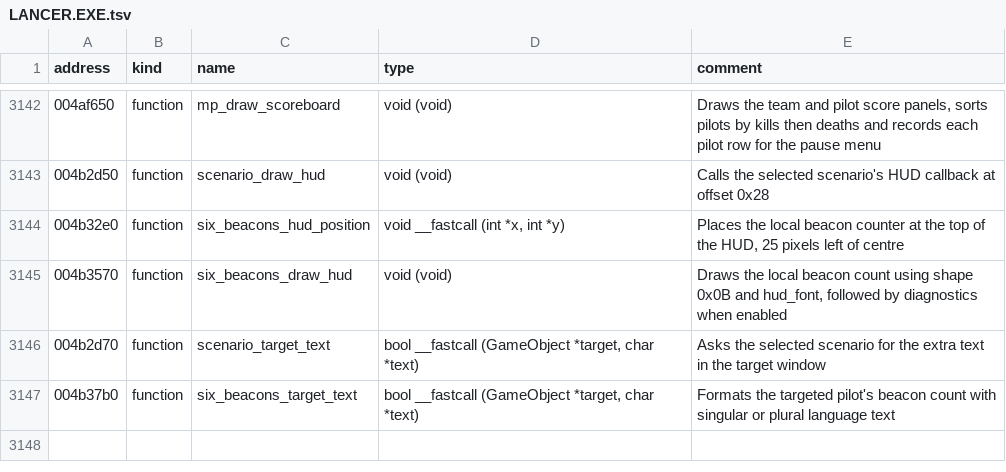
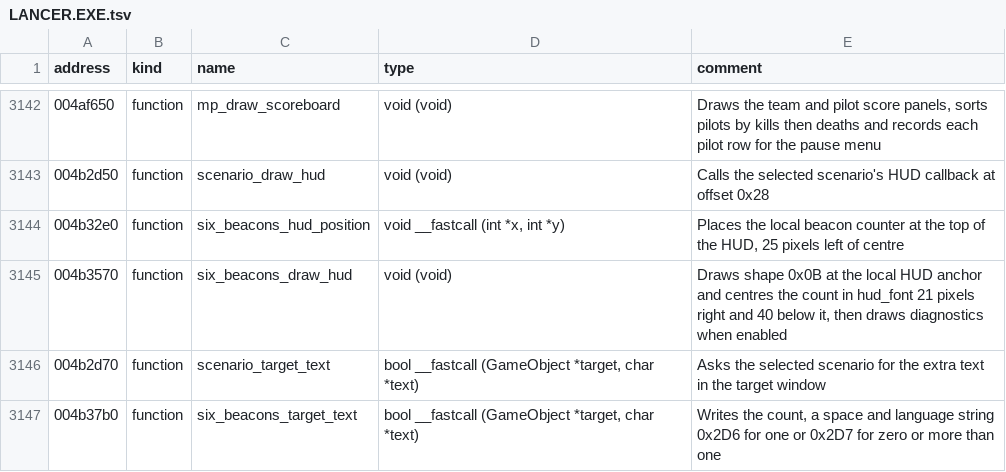
Before and after one commit to OpenReliant/openreliant, a TSV file: ghidra/names/LANCER.EXE.tsv, drawn as a sheet; only a part is shown, gaps mark what is left out.

Commit message:
feat: show local and target window counts in Six Beacons (#1422)
Show the local pilot's Six Beacons icon and count at the top of the HUD.
Show the selected pilot's count below speed in the small target window.
Both read the same host snapshot as the target brackets. Mods can
position the two new elements independently.

The original places the local counter at 0x004B32E0 and draws it at
0x004B3570. The small window calls the scenario at 0x00487D86. Six
Beacons uses string 0x2D6 for one beacon and 0x2D7 for zero or several
at 0x004B37B0. Checked both strings in the English and German game
files.

Headless tests cover the local icon and digit positions, switching
between pilots with different counts, and target departure. Pickup rings
remain in #1416 and network delivery in #954. The original also draws
session pilot names in two places, tracked in #1421.

Closes #1420

```diff
--- a/ghidra/names/LANCER.EXE.tsv
+++ b/ghidra/names/LANCER.EXE.tsv
@@ -3144,4 +3144,4 @@ address	kind	name	type	comment
 004b32e0	function	six_beacons_hud_position	void __fastcall (int *x, int *y)	Places the local beacon counter at the top of the HUD, 25 pixels left of centre
-004b3570	function	six_beacons_draw_hud	void (void)	Draws the local beacon count using shape 0x0B and hud_font, followed by diagnostics when enabled
+004b3570	function	six_beacons_draw_hud	void (void)	Draws shape 0x0B at the local HUD anchor and centres the count in hud_font 21 pixels right and 40 below it, then draws diagnostics when enabled
 004b2d70	function	scenario_target_text	bool __fastcall (GameObject *target, char *text)	Asks the selected scenario for the extra text in the target window
-004b37b0	function	six_beacons_target_text	bool __fastcall (GameObject *target, char *text)	Formats the targeted pilot's beacon count with singular or plural language text
+004b37b0	function	six_beacons_target_text	bool __fastcall (GameObject *target, char *text)	Writes the count, a space and language string 0x2D6 for one or 0x2D7 for zero or more than one
```
Also changed, not shown: 8 other files.
